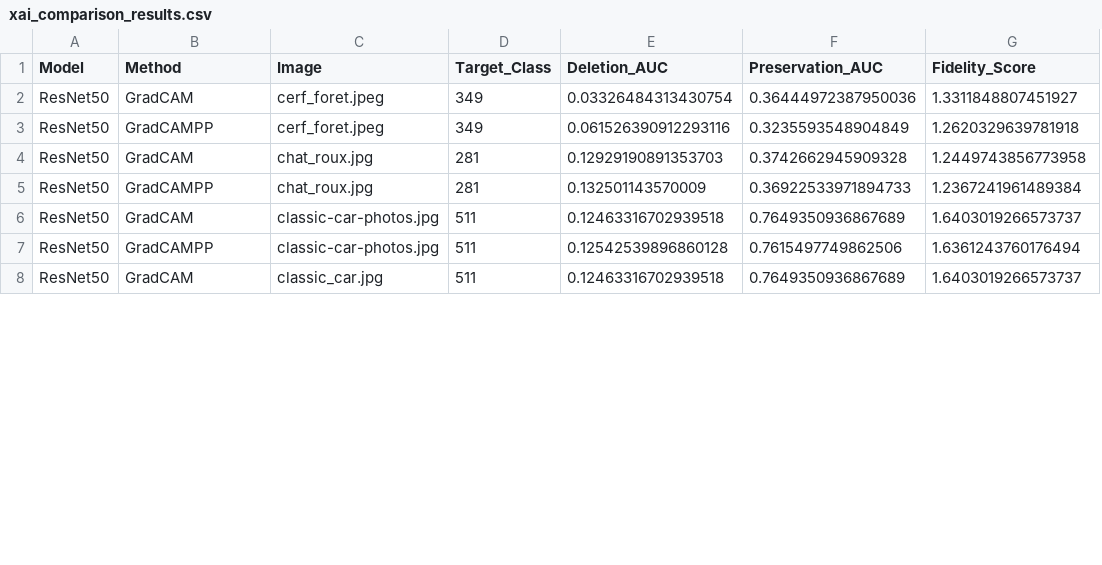
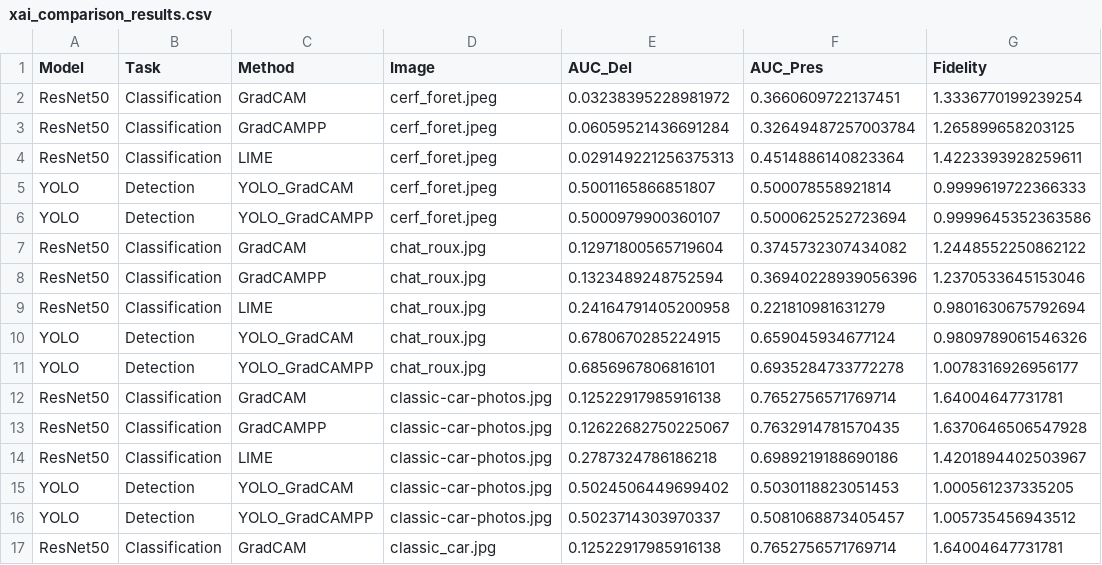
Before and after one commit to BennyBobby/XAI, a CSV file: results/xai_comparison_results.csv, drawn as a sheet; only a part is shown; removed rows and columns are numbered as before the commit, all else as after; the diff covers the shown part only; the diff names each change by its address in the sheet, - before the commit and + after, or states it on an @@ line.

```diff
--- a/results/xai_comparison_results.csv
+++ b/results/xai_comparison_results.csv
+column B (Task), rows 2-3: Classification | Classification; rows 7-8: Classification | Classification; rows 12-13: Classification | Classification; row 17: Classification
-column D (Target_Class), rows 2-8: 349 | 349 | 281 | 281 | 511 | 511 | 511
-E1: Deletion_AUC
+E1: AUC_Del
-F1: Preservation_AUC
+F1: AUC_Pres
-G1: Fidelity_Score
+G1: Fidelity
-E2 (AUC_Del): 0.03326484313430754
+E2 (AUC_Del): 0.03238395228981972
-F2 (AUC_Pres): 0.36444972387950036
+F2 (AUC_Pres): 0.3660609722137451
-G2 (Fidelity): 1.3311848807451927
+G2 (Fidelity): 1.3336770199239254
-E3 (AUC_Del): 0.061526390912293116
+E3 (AUC_Del): 0.06059521436691284
-F3 (AUC_Pres): 0.3235593548904849
+F3 (AUC_Pres): 0.32649487257003784
-G3 (Fidelity): 1.2620329639781918
+G3 (Fidelity): 1.265899658203125
+row 4: ResNet50 | Classification | LIME | cerf_foret.jpeg | 0.029149221256375313 | 0.4514886140823364 | 1.4223393928259611
+row 5: YOLO | Detection | YOLO_GradCAM | cerf_foret.jpeg | 0.5001165866851807 | 0.500078558921814 | 0.9999619722366333
+row 6: YOLO | Detection | YOLO_GradCAMPP | cerf_foret.jpeg | 0.5000979900360107 | 0.5000625252723694 | 0.9999645352363586
-E7 (AUC_Del): 0.12929190891353703
+E7 (AUC_Del): 0.12971800565719604
-F7 (AUC_Pres): 0.3742662945909328
+F7 (AUC_Pres): 0.3745732307434082
-G7 (Fidelity): 1.2449743856773958
+G7 (Fidelity): 1.2448552250862122
-E8 (AUC_Del): 0.132501143570009
+E8 (AUC_Del): 0.1323489248752594
-F8 (AUC_Pres): 0.36922533971894733
+F8 (AUC_Pres): 0.36940228939056396
-G8 (Fidelity): 1.2367241961489384
+G8 (Fidelity): 1.2370533645153046
+row 9: ResNet50 | Classification | LIME | chat_roux.jpg | 0.24164791405200958 | 0.221810981631279 | 0.9801630675792694
+row 10: YOLO | Detection | YOLO_GradCAM | chat_roux.jpg | 0.6780670285224915 | 0.659045934677124 | 0.9809789061546326
+row 11: YOLO | Detection | YOLO_GradCAMPP | chat_roux.jpg | 0.6856967806816101 | 0.6935284733772278 | 1.0078316926956177
-E12 (AUC_Del): 0.12463316702939518
+E12 (AUC_Del): 0.12522917985916138
-F12 (AUC_Pres): 0.7649350936867689
+F12 (AUC_Pres): 0.7652756571769714
-G12 (Fidelity): 1.6403019266573737
+G12 (Fidelity): 1.64004647731781
-E13 (AUC_Del): 0.12542539896860128
+E13 (AUC_Del): 0.12622682750225067
-F13 (AUC_Pres): 0.7615497749862506
+F13 (AUC_Pres): 0.7632914781570435
-G13 (Fidelity): 1.6361243760176494
+G13 (Fidelity): 1.6370646506547928
+row 14: ResNet50 | Classification | LIME | classic-car-photos.jpg | 0.2787324786186218 | 0.6989219188690186 | 1.4201894402503967
+row 15: YOLO | Detection | YOLO_GradCAM | classic-car-photos.jpg | 0.5024506449699402 | 0.5030118823051453 | 1.000561237335205
+row 16: YOLO | Detection | YOLO_GradCAMPP | classic-car-photos.jpg | 0.5023714303970337 | 0.5081068873405457 | 1.005735456943512
-E17 (AUC_Del): 0.12463316702939518
+E17 (AUC_Del): 0.12522917985916138
-F17 (AUC_Pres): 0.7649350936867689
+F17 (AUC_Pres): 0.7652756571769714
-G17 (Fidelity): 1.6403019266573737
+G17 (Fidelity): 1.64004647731781
```
Also changed, not shown: 9 added rows and 15 edited cells elsewhere in this file, 4 other files.
